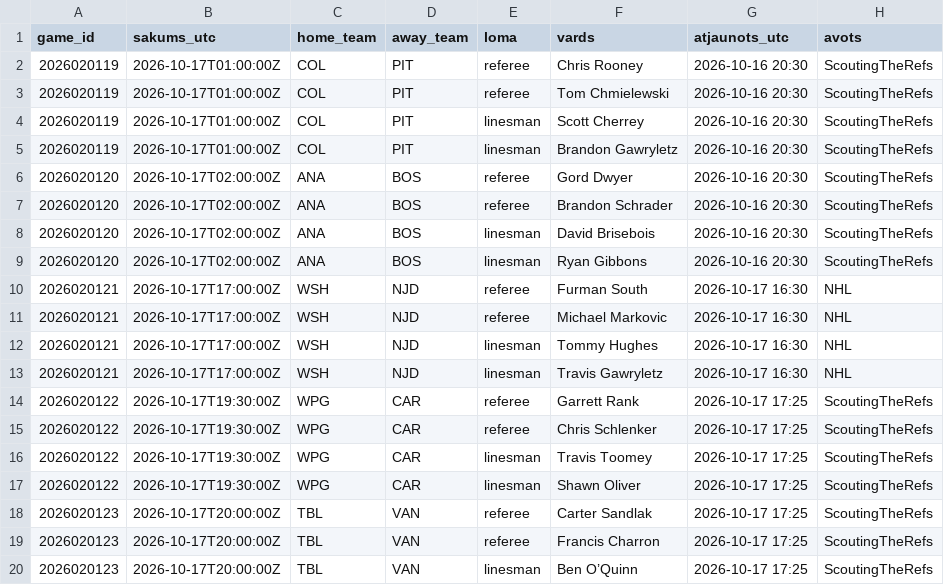
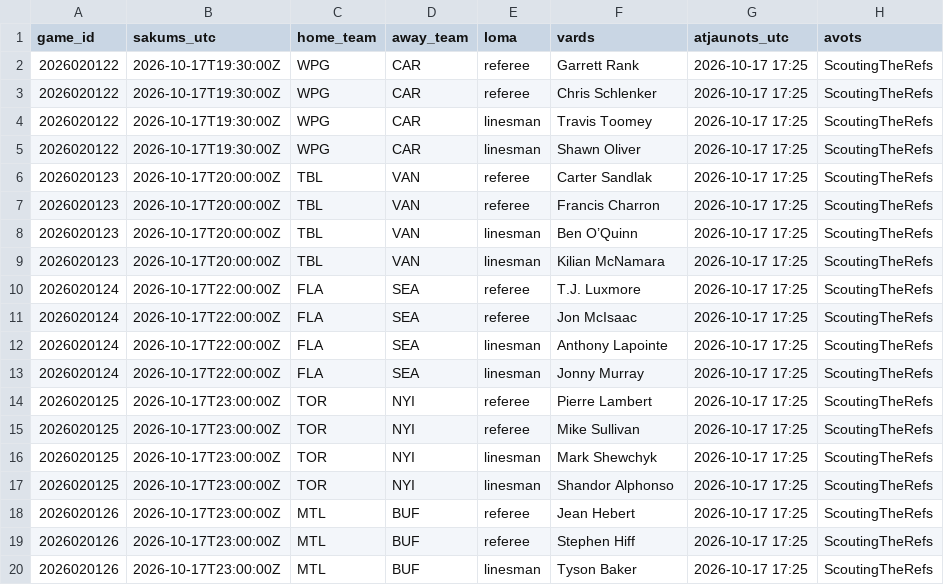
Before and after one commit to barakarmy/nhl-stats, a CSV file: sezonas/tiesnesi_planotie.csv, drawn as a sheet; only a part is shown; the shorter side is filled out with more unchanged rows.

```diff
--- a/sezonas/tiesnesi_planotie.csv
+++ b/sezonas/tiesnesi_planotie.csv
@@ -1,14 +1,2 @@
 game_id,sakums_utc,home_team,away_team,loma,vards,atjaunots_utc,avots
-2026020119,2026-10-17T01:00:00Z,COL,PIT,referee,Chris Rooney,2026-10-16 20:30,ScoutingTheRefs
-2026020119,2026-10-17T01:00:00Z,COL,PIT,referee,Tom Chmielewski,2026-10-16 20:30,ScoutingTheRefs
-2026020119,2026-10-17T01:00:00Z,COL,PIT,linesman,Scott Cherrey,2026-10-16 20:30,ScoutingTheRefs
-2026020119,2026-10-17T01:00:00Z,COL,PIT,linesman,Brandon Gawryletz,2026-10-16 20:30,ScoutingTheRefs
-2026020120,2026-10-17T02:00:00Z,ANA,BOS,referee,Gord Dwyer,2026-10-16 20:30,ScoutingTheRefs
-2026020120,2026-10-17T02:00:00Z,ANA,BOS,referee,Brandon Schrader,2026-10-16 20:30,ScoutingTheRefs
-2026020120,2026-10-17T02:00:00Z,ANA,BOS,linesman,David Brisebois,2026-10-16 20:30,ScoutingTheRefs
-2026020120,2026-10-17T02:00:00Z,ANA,BOS,linesman,Ryan Gibbons,2026-10-16 20:30,ScoutingTheRefs
-2026020121,2026-10-17T17:00:00Z,WSH,NJD,referee,Furman South,2026-10-17 16:30,NHL
-2026020121,2026-10-17T17:00:00Z,WSH,NJD,referee,Michael Markovic,2026-10-17 16:30,NHL
-2026020121,2026-10-17T17:00:00Z,WSH,NJD,linesman,Tommy Hughes,2026-10-17 16:30,NHL
-2026020121,2026-10-17T17:00:00Z,WSH,NJD,linesman,Travis Gawryletz,2026-10-17 16:30,NHL
 2026020122,2026-10-17T19:30:00Z,WPG,CAR,referee,Garrett Rank,2026-10-17 17:25,ScoutingTheRefs
```
